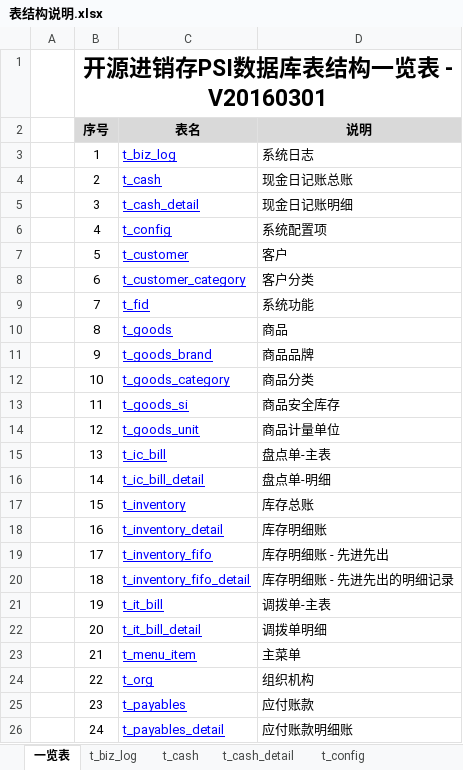
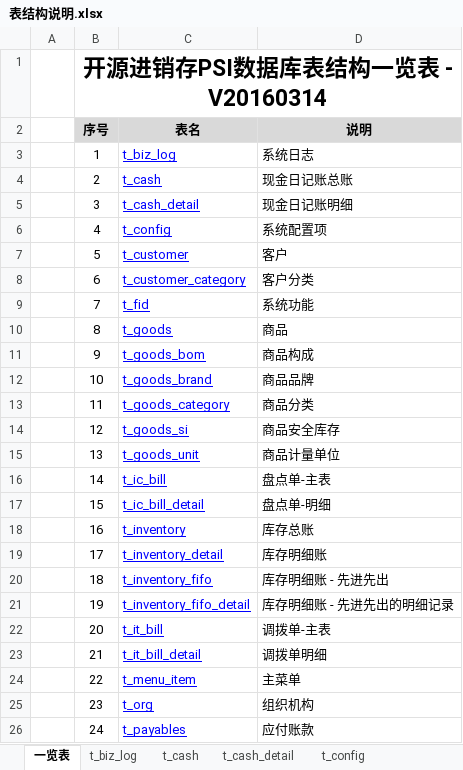
Before and after one commit to dongxf/PSI, an Excel workbook: doc/02 表结构/表结构说明.xlsx, sheet 一览表, drawn as a sheet; only a part is shown; values as stored, in another font and other column widths than the file's, no borders; the diff covers the shown part only; the diff names each change by its address in the sheet, - before the commit and + after, or states it on an @@ line.

Commit message:
更新表结构文档 - 商品构成

```diff
--- a/doc/02 表结构/表结构说明.xlsx (sheet 一览表)
+++ b/doc/02 表结构/表结构说明.xlsx (sheet 一览表)
-B1 (序号): 开源进销存PSI数据库表结构一览表 - V20160301
+B1 (序号): 开源进销存PSI数据库表结构一览表 - V20160314
-C11 (表名): t_goods_brand
+C11 (表名): t_goods_bom
-D11 (说明): 商品品牌
+D11 (说明): 商品构成
-C12 (表名): t_goods_category
+C12 (表名): t_goods_brand
-D12 (说明): 商品分类
+D12 (说明): 商品品牌
-C13 (表名): t_goods_si
+C13 (表名): t_goods_category
-D13 (说明): 商品安全库存
+D13 (说明): 商品分类
-C14 (表名): t_goods_unit
+C14 (表名): t_goods_si
-D14 (说明): 商品计量单位
+D14 (说明): 商品安全库存
-C15 (表名): t_ic_bill
+C15 (表名): t_goods_unit
-D15 (说明): 盘点单-主表
+D15 (说明): 商品计量单位
-C16 (表名): t_ic_bill_detail
+C16 (表名): t_ic_bill
-D16 (说明): 盘点单-明细
+D16 (说明): 盘点单-主表
-C17 (表名): t_inventory
+C17 (表名): t_ic_bill_detail
-D17 (说明): 库存总账
+D17 (说明): 盘点单-明细
-C18 (表名): t_inventory_detail
+C18 (表名): t_inventory
-D18 (说明): 库存明细账
+D18 (说明): 库存总账
-C19 (表名): t_inventory_fifo
+C19 (表名): t_inventory_detail
-D19 (说明): 库存明细账 - 先进先出
+D19 (说明): 库存明细账
-C20 (表名): t_inventory_fifo_detail
+C20 (表名): t_inventory_fifo
-D20 (说明): 库存明细账 - 先进先出的明细记录
+D20 (说明): 库存明细账 - 先进先出
-C21 (表名): t_it_bill
+C21 (表名): t_inventory_fifo_detail
-D21 (说明): 调拨单-主表
+D21 (说明): 库存明细账 - 先进先出的明细记录
-C22 (表名): t_it_bill_detail
+C22 (表名): t_it_bill
-D22 (说明): 调拨单明细
+D22 (说明): 调拨单-主表
-C23 (表名): t_menu_item
+C23 (表名): t_it_bill_detail
-D23 (说明): 主菜单
+D23 (说明): 调拨单明细
-C24 (表名): t_org
+C24 (表名): t_menu_item
-D24 (说明): 组织机构
+D24 (说明): 主菜单
-C25 (表名): t_payables
+C25 (表名): t_org
-D25 (说明): 应付账款
+D25 (说明): 组织机构
-C26 (表名): t_payables_detail
+C26 (表名): t_payables
-D26 (说明): 应付账款明细账
+D26 (说明): 应付账款
```
Also changed, not shown: 1 added row and 66 edited cells elsewhere in this sheet, other sheet tabs.
